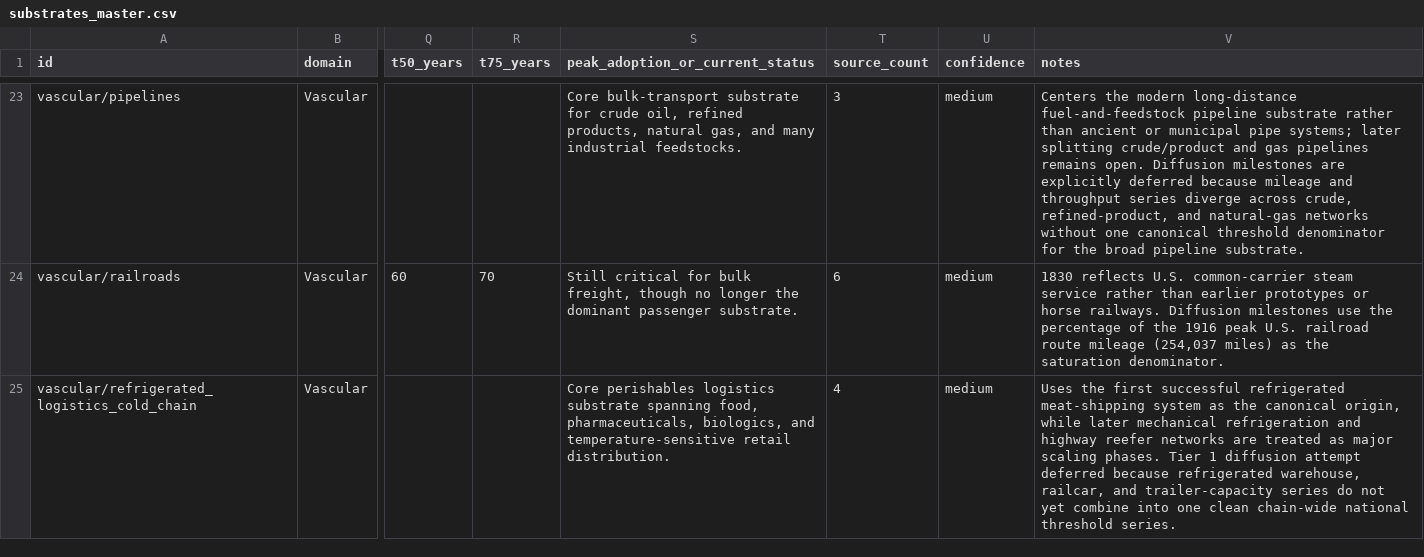
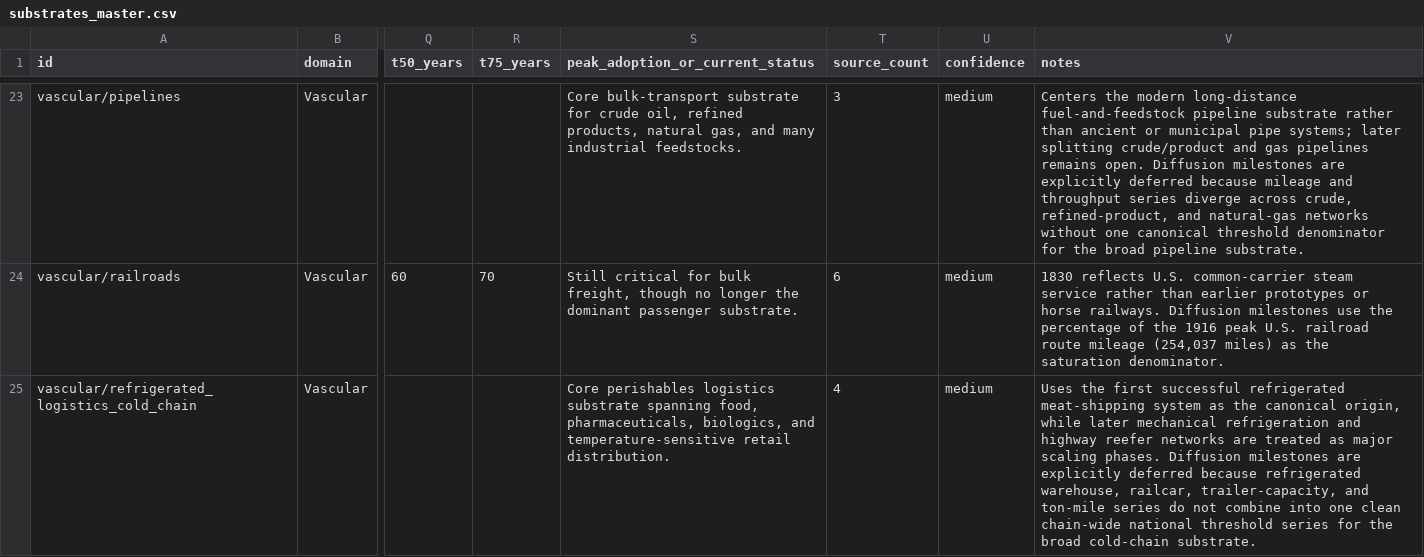
Before and after one commit to mschwar/civstrate, a CSV file: data/processed/substrates_master.csv, drawn as a sheet; only a part is shown, gaps mark what is left out; the diff names each change by its address in the sheet, - before the commit and + after, or states it on an @@ line.

```diff
--- a/data/processed/substrates_master.csv
+++ b/data/processed/substrates_master.csv
-V25 (notes): …scaling phases. Tier 1 diffusion attempt deferred because refrigerated warehouse, railcar, and trailer-capacity series do not yet combine into one clean chain-wide national threshold series.
+V25 (notes): …scaling phases. Diffusion milestones are explicitly deferred because refrigerated warehouse, railcar, trailer-capacity, and ton-mile series do not combine into one clean chain-wide national threshold series for the broad cold-chain substrate.
```
Also changed, not shown: 5 other files.
